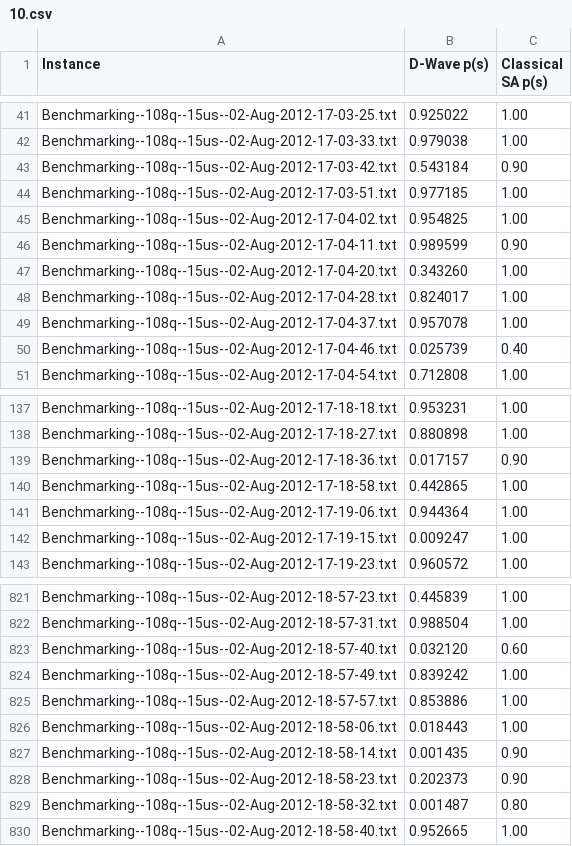
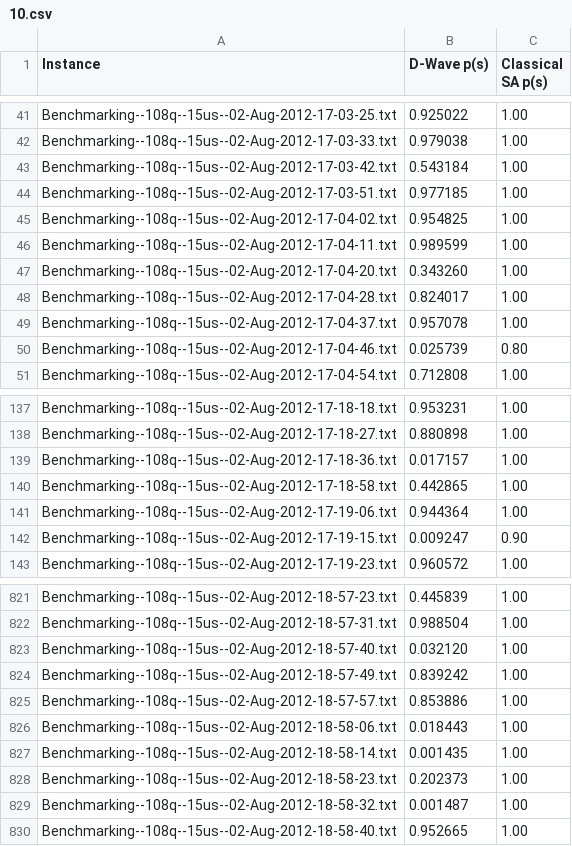
Before and after one commit to anant-sogani/sa, a CSV file: results/10.csv, drawn as a sheet; only a part is shown, gaps mark what is left out; the diff covers the shown part only.

```diff
--- a/results/10.csv
+++ b/results/10.csv
@@ -42,6 +42,6 @@ Benchmarking--108q--15us--02-Aug-2012-17-03-25.txt, 0.925022, 1.00
 Benchmarking--108q--15us--02-Aug-2012-17-03-33.txt, 0.979038, 1.00
-Benchmarking--108q--15us--02-Aug-2012-17-03-42.txt, 0.543184, 0.90
+Benchmarking--108q--15us--02-Aug-2012-17-03-42.txt, 0.543184, 1.00
 Benchmarking--108q--15us--02-Aug-2012-17-03-51.txt, 0.977185, 1.00
 Benchmarking--108q--15us--02-Aug-2012-17-04-02.txt, 0.954825, 1.00
-Benchmarking--108q--15us--02-Aug-2012-17-04-11.txt, 0.989599, 0.90
+Benchmarking--108q--15us--02-Aug-2012-17-04-11.txt, 0.989599, 1.00
 Benchmarking--108q--15us--02-Aug-2012-17-04-20.txt, 0.343260, 1.00
@@ -49,3 +49,3 @@ Benchmarking--108q--15us--02-Aug-2012-17-04-28.txt, 0.824017, 1.00
 Benchmarking--108q--15us--02-Aug-2012-17-04-37.txt, 0.957078, 1.00
-Benchmarking--108q--15us--02-Aug-2012-17-04-46.txt, 0.025739, 0.40
+Benchmarking--108q--15us--02-Aug-2012-17-04-46.txt, 0.025739, 0.80
 Benchmarking--108q--15us--02-Aug-2012-17-04-54.txt, 0.712808, 1.00
@@ -138,6 +138,6 @@ Benchmarking--108q--15us--02-Aug-2012-17-18-18.txt, 0.953231, 1.00
 Benchmarking--108q--15us--02-Aug-2012-17-18-27.txt, 0.880898, 1.00
-Benchmarking--108q--15us--02-Aug-2012-17-18-36.txt, 0.017157, 0.90
+Benchmarking--108q--15us--02-Aug-2012-17-18-36.txt, 0.017157, 1.00
 Benchmarking--108q--15us--02-Aug-2012-17-18-58.txt, 0.442865, 1.00
 Benchmarking--108q--15us--02-Aug-2012-17-19-06.txt, 0.944364, 1.00
-Benchmarking--108q--15us--02-Aug-2012-17-19-15.txt, 0.009247, 1.00
+Benchmarking--108q--15us--02-Aug-2012-17-19-15.txt, 0.009247, 0.90
 Benchmarking--108q--15us--02-Aug-2012-17-19-23.txt, 0.960572, 1.00
@@ -822,3 +822,3 @@ Benchmarking--108q--15us--02-Aug-2012-18-57-23.txt, 0.445839, 1.00
 Benchmarking--108q--15us--02-Aug-2012-18-57-31.txt, 0.988504, 1.00
-Benchmarking--108q--15us--02-Aug-2012-18-57-40.txt, 0.032120, 0.60
+Benchmarking--108q--15us--02-Aug-2012-18-57-40.txt, 0.032120, 1.00
 Benchmarking--108q--15us--02-Aug-2012-18-57-49.txt, 0.839242, 1.00
@@ -826,5 +826,5 @@ Benchmarking--108q--15us--02-Aug-2012-18-57-57.txt, 0.853886, 1.00
 Benchmarking--108q--15us--02-Aug-2012-18-58-06.txt, 0.018443, 1.00
-Benchmarking--108q--15us--02-Aug-2012-18-58-14.txt, 0.001435, 0.90
-Benchmarking--108q--15us--02-Aug-2012-18-58-23.txt, 0.202373, 0.90
-Benchmarking--108q--15us--02-Aug-2012-18-58-32.txt, 0.001487, 0.80
+Benchmarking--108q--15us--02-Aug-2012-18-58-14.txt, 0.001435, 1.00
+Benchmarking--108q--15us--02-Aug-2012-18-58-23.txt, 0.202373, 1.00
+Benchmarking--108q--15us--02-Aug-2012-18-58-32.txt, 0.001487, 1.00
 Benchmarking--108q--15us--02-Aug-2012-18-58-40.txt, 0.952665, 1.00
```
Also changed, not shown: 82 edited cells elsewhere in this file, results/1.csv, results/100.csv, 5 other files.
